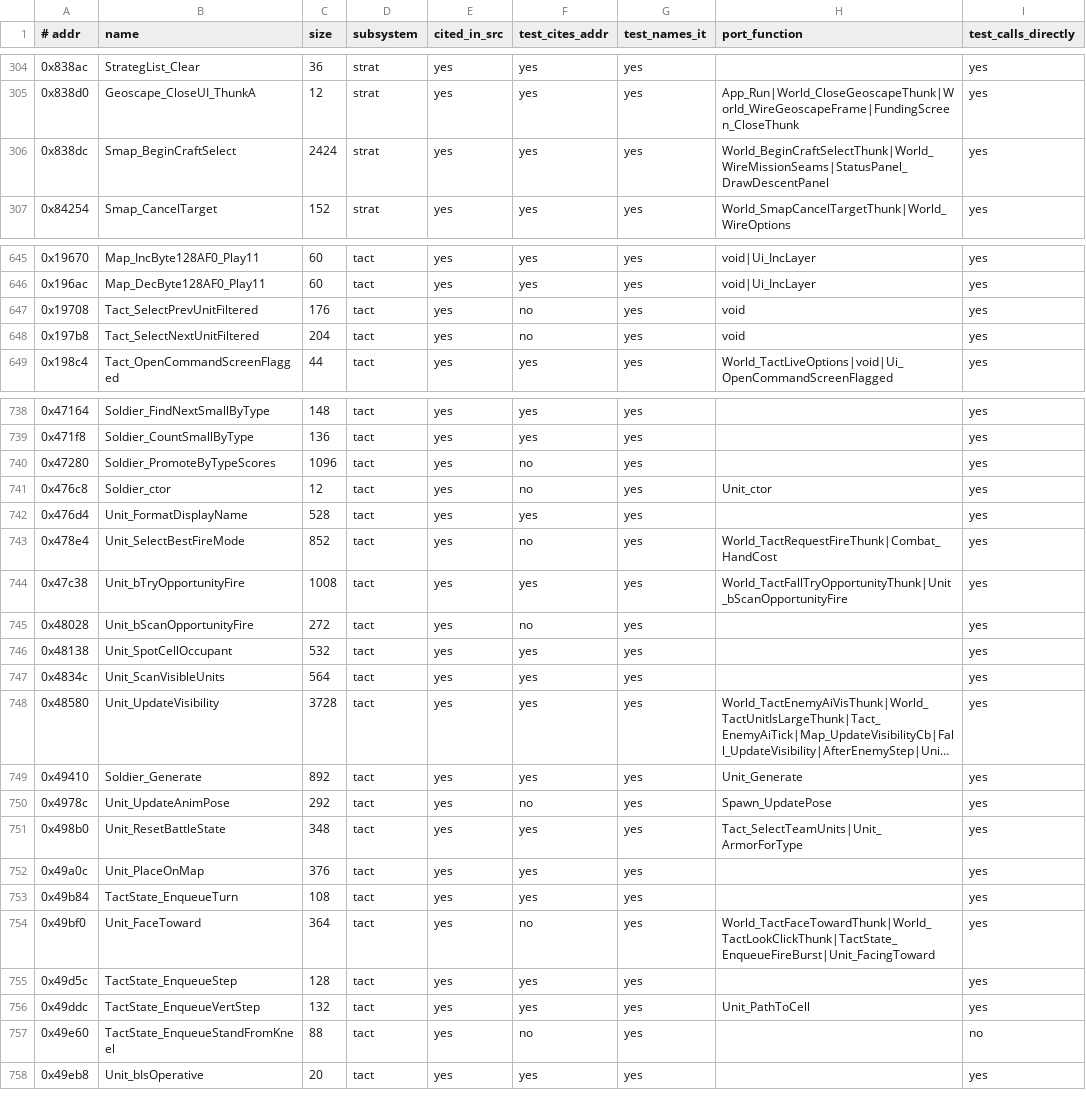
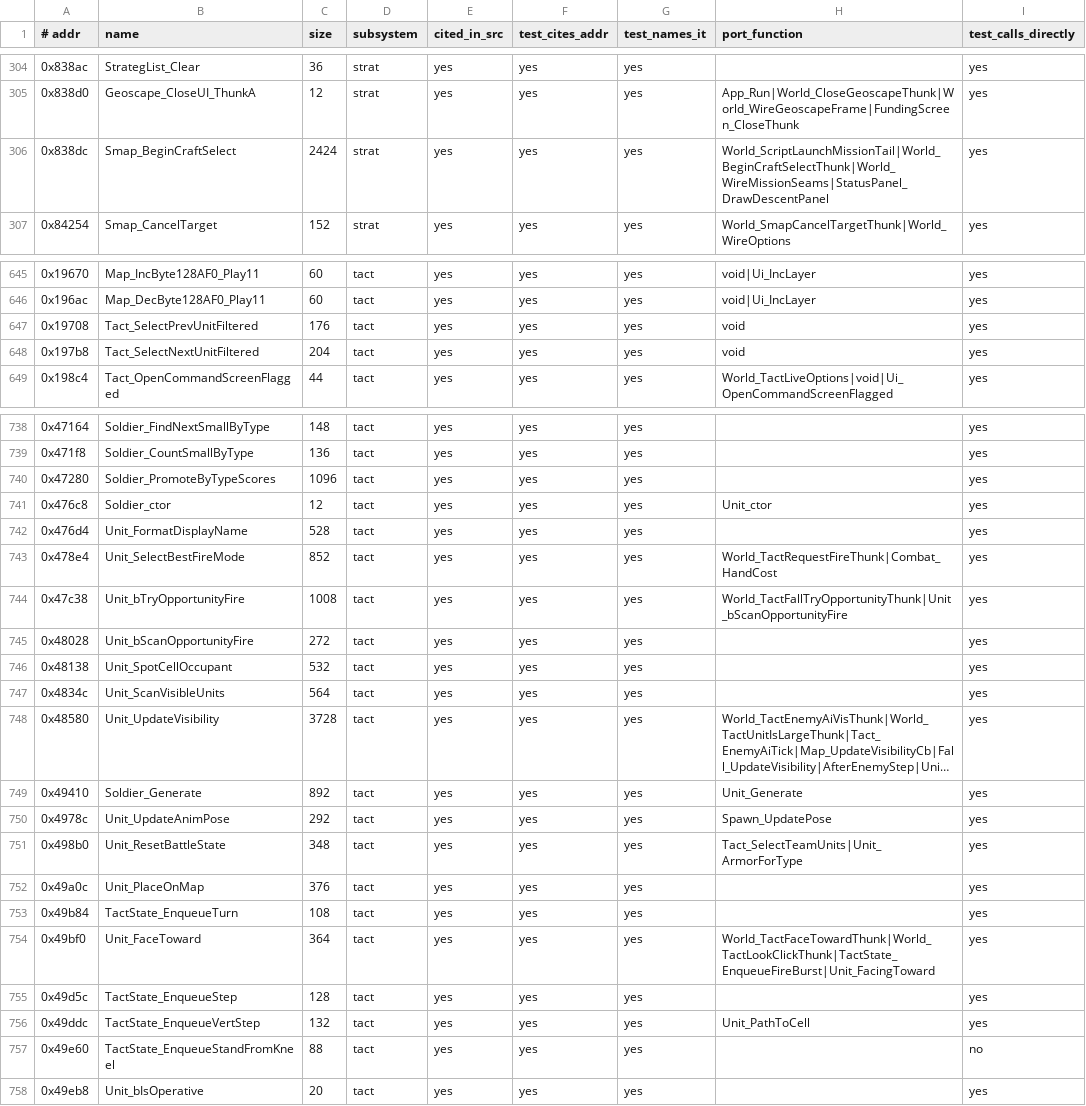
Before and after one commit to xrip/PocketUFO, a TSV file: docs/parity/teeth.tsv, drawn as a sheet; only a part is shown, gaps mark what is left out; long unchanged cells end in …; the diff covers the shown part only.

```diff
--- a/docs/parity/teeth.tsv
+++ b/docs/parity/teeth.tsv
@@ -305,3 +305,3 @@
 0x838d0	Geoscape_CloseUI_ThunkA	12	strat	yes	yes	yes	App_Run|World_CloseGeoscapeThunk|World_WireGeoscapeFrame|FundingScreen_CloseThunk	yes
-0x838dc	Smap_BeginCraftSelect	2424	strat	yes	yes	yes	World_BeginCraftSelectThunk|World_WireMissionSeams|StatusPanel_DrawDescentPanel	yes
+0x838dc	Smap_BeginCraftSelect	2424	strat	yes	yes	yes	World_ScriptLaunchMissionTail|World_BeginCraftSelectThunk|World_WireMissionSeams|StatusPanel_DrawDescentPanel	yes
 0x84254	Smap_CancelTarget	152	strat	yes	yes	yes	World_SmapCancelTargetThunk|World_WireOptions	yes
@@ -646,4 +646,4 @@
 0x196ac	Map_DecByte128AF0_Play11	60	tact	yes	yes	yes	void|Ui_IncLayer	yes
-0x19708	Tact_SelectPrevUnitFiltered	176	tact	yes	no	yes	void	yes
-0x197b8	Tact_SelectNextUnitFiltered	204	tact	yes	no	yes	void	yes
+0x19708	Tact_SelectPrevUnitFiltered	176	tact	yes	yes	yes	void	yes
+0x197b8	Tact_SelectNextUnitFiltered	204	tact	yes	yes	yes	void	yes
 0x198c4	Tact_OpenCommandScreenFlagged	44	tact	yes	yes	yes	World_TactLiveOptions|void|Ui_OpenCommandScreenFlagged	yes
@@ -739,8 +739,8 @@
 0x471f8	Soldier_CountSmallByType	136	tact	yes	yes	yes		yes
-0x47280	Soldier_PromoteByTypeScores	1096	tact	yes	no	yes		yes
-0x476c8	Soldier_ctor	12	tact	yes	no	yes	Unit_ctor	yes
+0x47280	Soldier_PromoteByTypeScores	1096	tact	yes	yes	yes		yes
+0x476c8	Soldier_ctor	12	tact	yes	yes	yes	Unit_ctor	yes
 0x476d4	Unit_FormatDisplayName	528	tact	yes	yes	yes		yes
-0x478e4	Unit_SelectBestFireMode	852	tact	yes	no	yes	World_TactRequestFireThunk|Combat_HandCost	yes
+0x478e4	Unit_SelectBestFireMode	852	tact	yes	yes	yes	World_TactRequestFireThunk|Combat_HandCost	yes
 0x47c38	Unit_bTryOpportunityFire	1008	tact	yes	yes	yes	World_TactFallTryOpportunityThunk|Unit_bScanOpportunityFire	yes
-0x48028	Unit_bScanOpportunityFire	272	tact	yes	no	yes		yes
+0x48028	Unit_bScanOpportunityFire	272	tact	yes	yes	yes		yes
 0x48138	Unit_SpotCellOccupant	532	tact	yes	yes	yes		yes
@@ -749,3 +749,3 @@
 0x49410	Soldier_Generate	892	tact	yes	yes	yes	Unit_Generate	yes
-0x4978c	Unit_UpdateAnimPose	292	tact	yes	no	yes	Spawn_UpdatePose	yes
+0x4978c	Unit_UpdateAnimPose	292	tact	yes	yes	yes	Spawn_UpdatePose	yes
 0x498b0	Unit_ResetBattleState	348	tact	yes	yes	yes	Tact_SelectTeamUnits|Unit_ArmorForType	yes
@@ -753,6 +753,6 @@
 0x49b84	TactState_EnqueueTurn	108	tact	yes	yes	yes		yes
-0x49bf0	Unit_FaceToward	364	tact	yes	no	yes	World_TactFaceTowardThunk|World_TactLookClickThunk|TactState_EnqueueFireBurst|Unit_FacingToward	yes
+0x49bf0	Unit_FaceToward	364	tact	yes	yes	yes	World_TactFaceTowardThunk|World_TactLookClickThunk|TactState_EnqueueFireBurst|Unit_FacingToward	yes
 0x49d5c	TactState_EnqueueStep	128	tact	yes	yes	yes		yes
 0x49ddc	TactState_EnqueueVertStep	132	tact	yes	yes	yes	Unit_PathToCell	yes
-0x49e60	TactState_EnqueueStandFromKneel	88	tact	yes	no	yes		no
+0x49e60	TactState_EnqueueStandFromKneel	88	tact	yes	yes	yes		no
 0x49eb8	Unit_bIsOperative	20	tact	yes	yes	yes		yes
```
Also changed, not shown: 13 edited cells elsewhere in this file, 16 other files.
